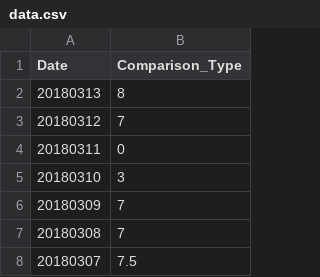
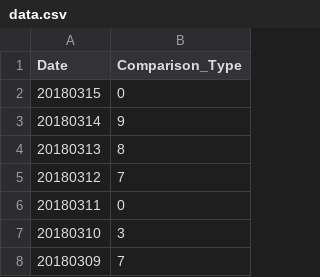
Before and after one commit to haifeng-jin/github_io_source, a CSV file: js/data.csv, drawn as a sheet; only a part is shown; the shorter side is filled out with more unchanged rows; the diff names each change by its address in the sheet, - before the commit and + after, or states it on an @@ line.

Commit message:
tracker

```diff
--- a/js/data.csv
+++ b/js/data.csv
+row 2: 20180315 | 0
+row 3: 20180314 | 9
```
